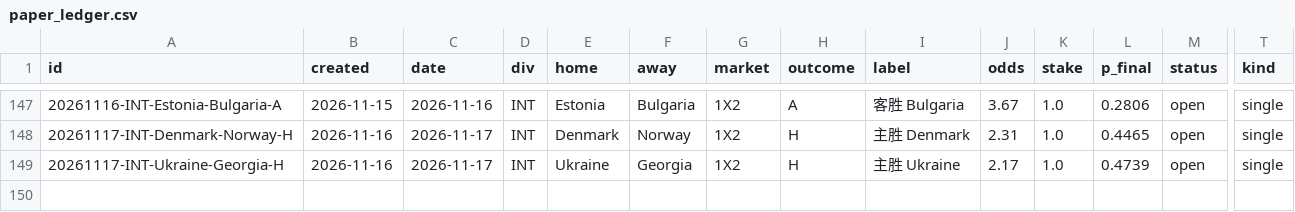
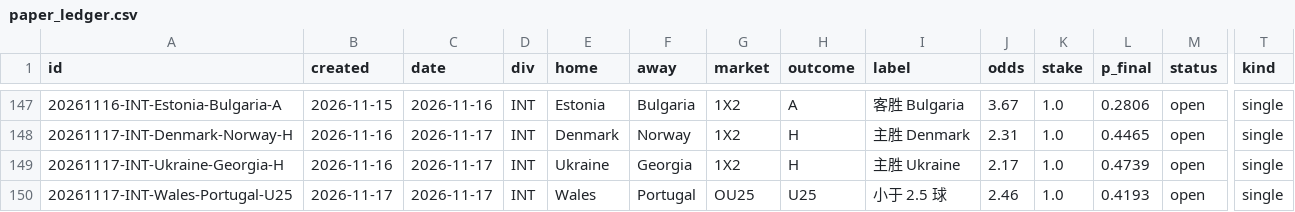
Before and after one commit to PingdaShen/tipico-analysis-bot, a CSV file: bets/paper_ledger.csv, drawn as a sheet; only a part is shown, gaps mark what is left out; rows hold the shown columns only; the diff names each change by its address in the sheet, - before the commit and + after, or states it on an @@ line.

```diff
--- a/bets/paper_ledger.csv
+++ b/bets/paper_ledger.csv
+row 150: 20261117-INT-Wales-Portugal-U25 | 2026-11-17 | 2026-11-17 | INT | Wales | Portugal | OU25 | U25 | 小于 2.5 球 | 2.46 | 1.0 | 0.4193 | open | single
```
Also changed, not shown: 4 other files.
